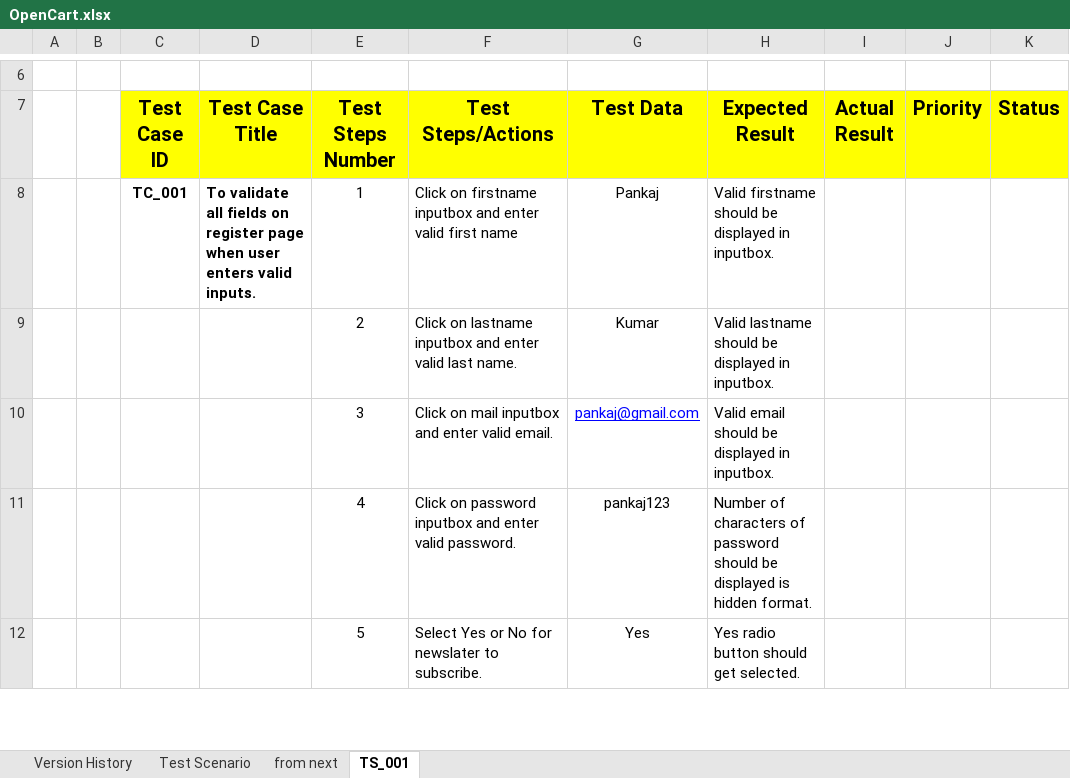
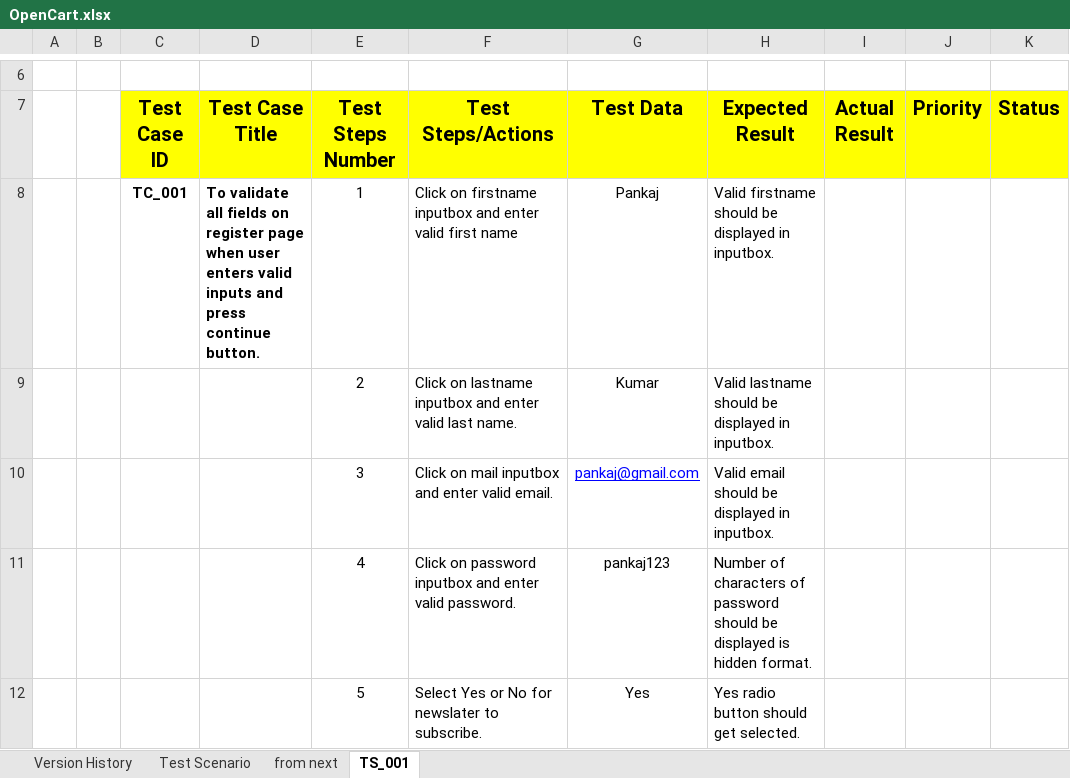
Before and after one commit to yt5499/Manual_Testing, an Excel workbook: OpenCart Project/OpenCart.xlsx, sheet TS_001, drawn as a sheet; only a part is shown, gaps mark what is left out; values as stored, in another font and other column widths than the file's, no borders; the diff covers the shown part only; the diff names each change by its address in the sheet, - before the commit and + after, or states it on an @@ line.

```diff
--- a/OpenCart Project/OpenCart.xlsx (sheet TS_001)
+++ b/OpenCart Project/OpenCart.xlsx (sheet TS_001)
-D8 (Test Case Title): …enters valid inputs.
+D8 (Test Case Title): …enters valid inputs and press continue button.
```
Also changed, not shown: 64 added rows and 8 edited cells elsewhere in this sheet.
